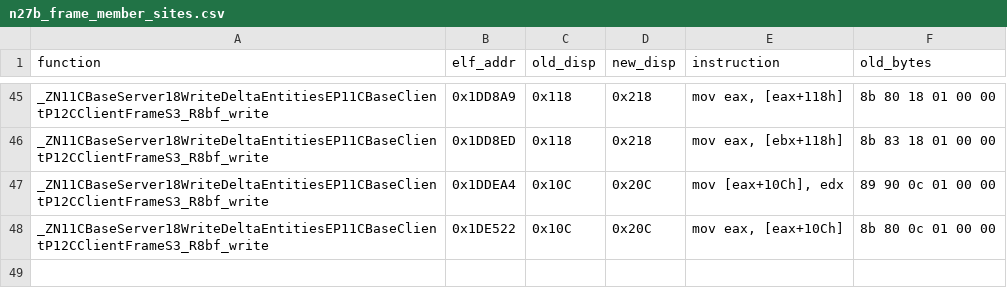
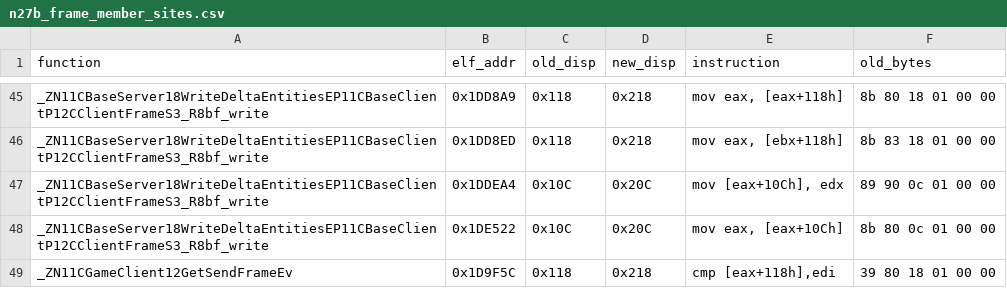
Before and after one commit to Void0312Aurora/l4d2-entity-4096, a CSV file: data/linux/n27b_frame_member_sites.csv, drawn as a sheet; only a part is shown, gaps mark what is left out.

Commit message:
N27-D4: add the missed GetSendFrame frame access and prove no old-offset frame reader remains
- CGameClient::GetSendFrame compares the frame snapshot pointer at +0x118; the function name does not contain CClientFrame, so the original name-filtered scan missed it. Shift it to +0x218.
- with that fixed the client still stalls at 75%, so install gdb probes on all 122 remaining old-offset candidate sites, gated on the base object's first dword equalling the CClientFrame vtable. No site fires during a live connection, which rules out a remaining old-offset frame reader.
- server-side reads show signon state 6 (fully connected) and non-null frame snapshots while the client sits on 'Receiving uncompressed update from server'.
- the next step is packet-sequence comparison between the frame-size-only and frame-offset images, then frame pool/layout alignment if the packets match.

```diff
--- a/data/linux/n27b_frame_member_sites.csv
+++ b/data/linux/n27b_frame_member_sites.csv
@@ -48 +48,2 @@ _ZN11CBaseServer18WriteDeltaEntitiesEP11CBaseClientP12CClientFrameS3_R8bf_write,
 _ZN11CBaseServer18WriteDeltaEntitiesEP11CBaseClientP12CClientFrameS3_R8bf_write,0x1DE522,0x10C,0x20C,"mov     eax, [eax+10Ch]",8b 80 0c 01 00 00
+_ZN11CGameClient12GetSendFrameEv,0x1D9F5C,0x118,0x218,"cmp [eax+118h],edi",39 80 18 01 00 00
```
Also changed, not shown: 1 other file.
